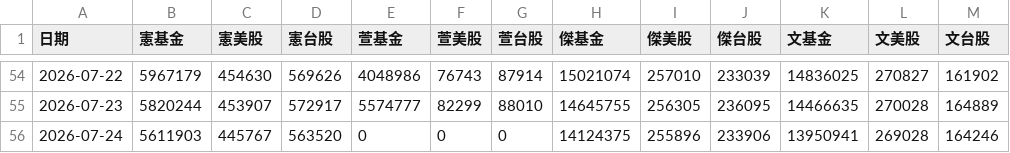
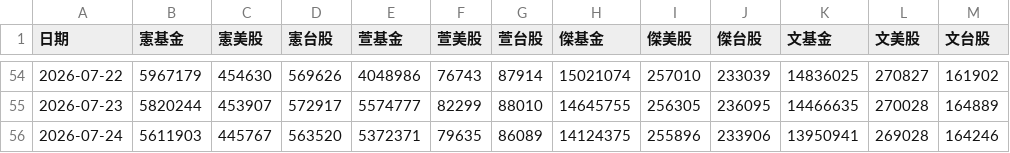
Before and after one commit to mussinakk-ux/family, a CSV file: data.csv, drawn as a sheet; only a part is shown, gaps mark what is left out.

Commit message:
Update family asset data 2026-07-25 17:02:43

```diff
--- a/data.csv
+++ b/data.csv
@@ -55,2 +55,2 @@
 2026-07-23,5820244,453907,572917,5574777,82299,88010,14645755,256305,236095,14466635,270028,164889
-2026-07-24,5611903,445767,563520,0,0,0,14124375,255896,233906,13950941,269028,164246
+2026-07-24,5611903,445767,563520,5372371,79635,86089,14124375,255896,233906,13950941,269028,164246
```
